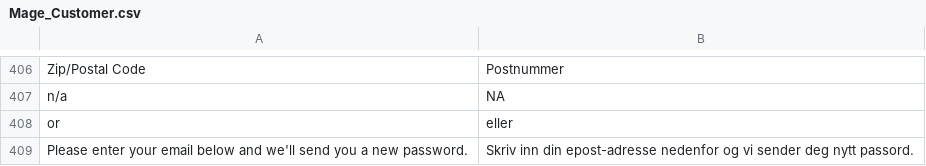
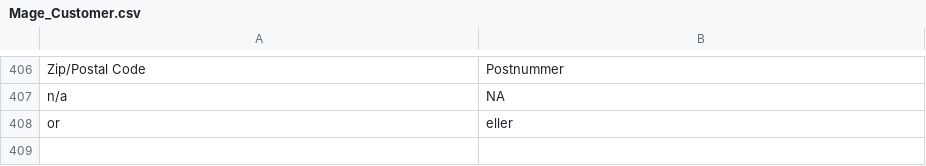
Before and after one commit to nilsga/Magento-nb_NO-translation, a CSV file: Mage_Customer.csv, drawn as a sheet; only a part is shown, gaps mark what is left out; the diff names each change by its address in the sheet, - before the commit and + after, or states it on an @@ line.

```diff
--- a/Mage_Customer.csv
+++ b/Mage_Customer.csv
-row 409: Please enter your email below and we'll send you a new password. | Skriv inn din epost-adresse nedenfor og vi sender deg nytt passord.
```
Also changed, not shown: Mage_CatalogSearch.csv, Mage_Checkout.csv, 7 other files.
